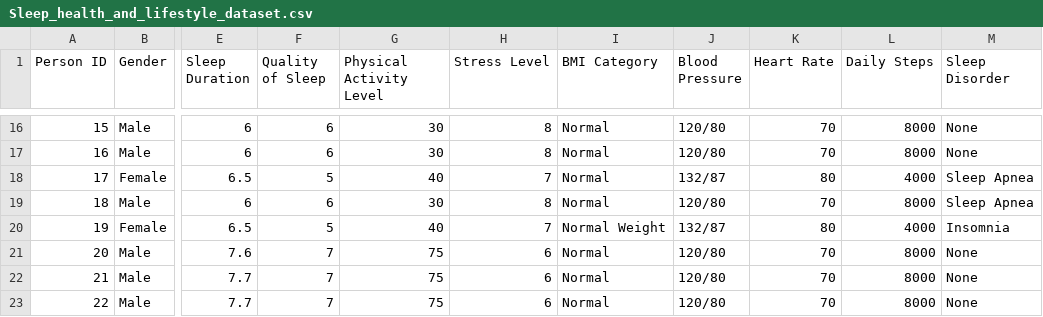
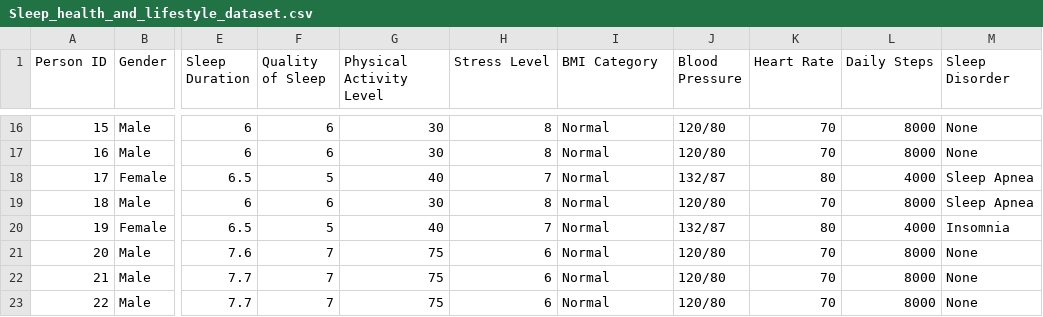
Before and after one commit to dinorxen/project_for_pioa_UTMN, a CSV file: Sleep_health_and_lifestyle_dataset.csv, drawn as a sheet; only a part is shown, gaps mark what is left out; the diff names each change by its address in the sheet, - before the commit and + after, or states it on an @@ line.

Commit message:
data file editing

```diff
--- a/Sleep_health_and_lifestyle_dataset.csv
+++ b/Sleep_health_and_lifestyle_dataset.csv
-I20 (BMI Category): Normal Weight
+I20 (BMI Category): Normal
```
